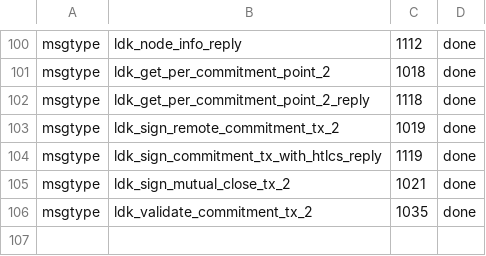
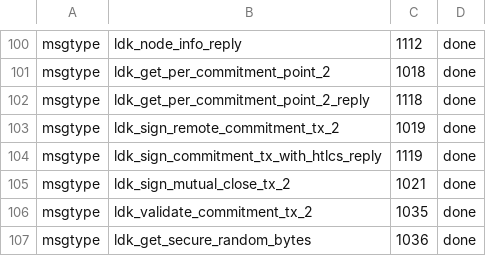
Before and after one commit to lightning-signer/validating-lightning-signer, a CSV file: vls-protocol/types.csv, drawn as a sheet; only a part is shown, gaps mark what is left out; the diff names each change by its address in the sheet, - before the commit and + after, or states it on an @@ line.

Commit message:
protocol: add GetSecureRandomBytes protocol message
Add the protocol/client/signer plumbing for signer-backed secure random
bytes, including supporting test infrastructure.

Changelog-Added: protocol: Secure random bytes generation is now
delegated to the signer instead of being generated by the node.

Co-authored-by: Lakshya Singh <lakshay.singh1108@gmail.com>
Co-authored-by: sivasathyaseeelan <dnsiva.sathyaseelan.chy21@iitbhu.ac.in>

```diff
--- a/vls-protocol/types.csv
+++ b/vls-protocol/types.csv
+row 107: msgtype | ldk_get_secure_random_bytes | 1036 | done
```
Also changed, not shown: 11 other files.
